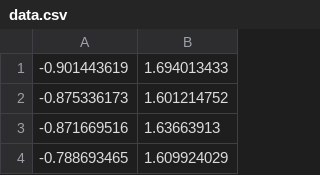
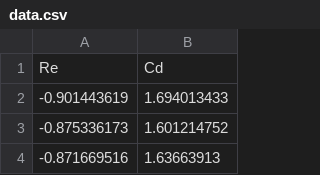
Before and after one commit to youminlim/Machine_Learning, a CSV file: data_file/data.csv, drawn as a sheet; only a part is shown; the shorter side is filled out with more unchanged rows.

Commit message:
Reset data file to original state, added labels to the data file

```diff
--- a/data_file/data.csv
+++ b/data_file/data.csv
@@ -1 +1,2 @@
+Re,Cd
 -0.901443619,1.694013433
```
